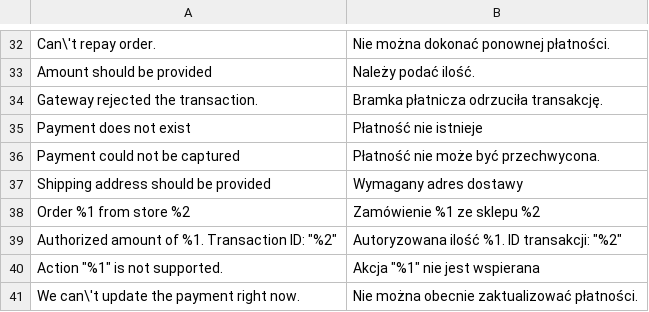
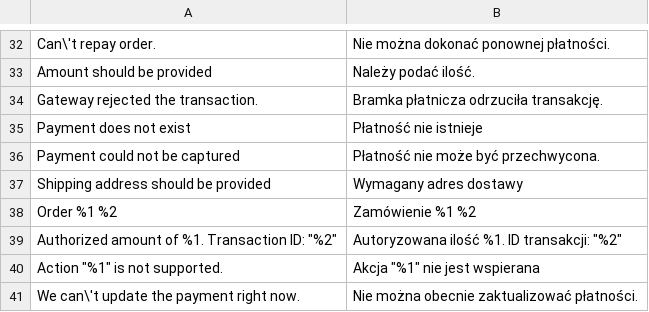
Before and after one commit to KluseG/magento-23-payu-configurable, a CSV file: i18n/pl_PL.csv, drawn as a sheet; only a part is shown, gaps mark what is left out; removed rows and columns are numbered as before the commit, all else as after; the diff names each change by its address in the sheet, - before the commit and + after, or states it on an @@ line.

```diff
--- a/i18n/pl_PL.csv
+++ b/i18n/pl_PL.csv
-row 38: Order %1 from store %2 | Zamówienie %1 ze sklepu %2
+row 38: Order %1 %2 | Zamówienie %1 %2
```
Also changed, not shown: 1 other file.
